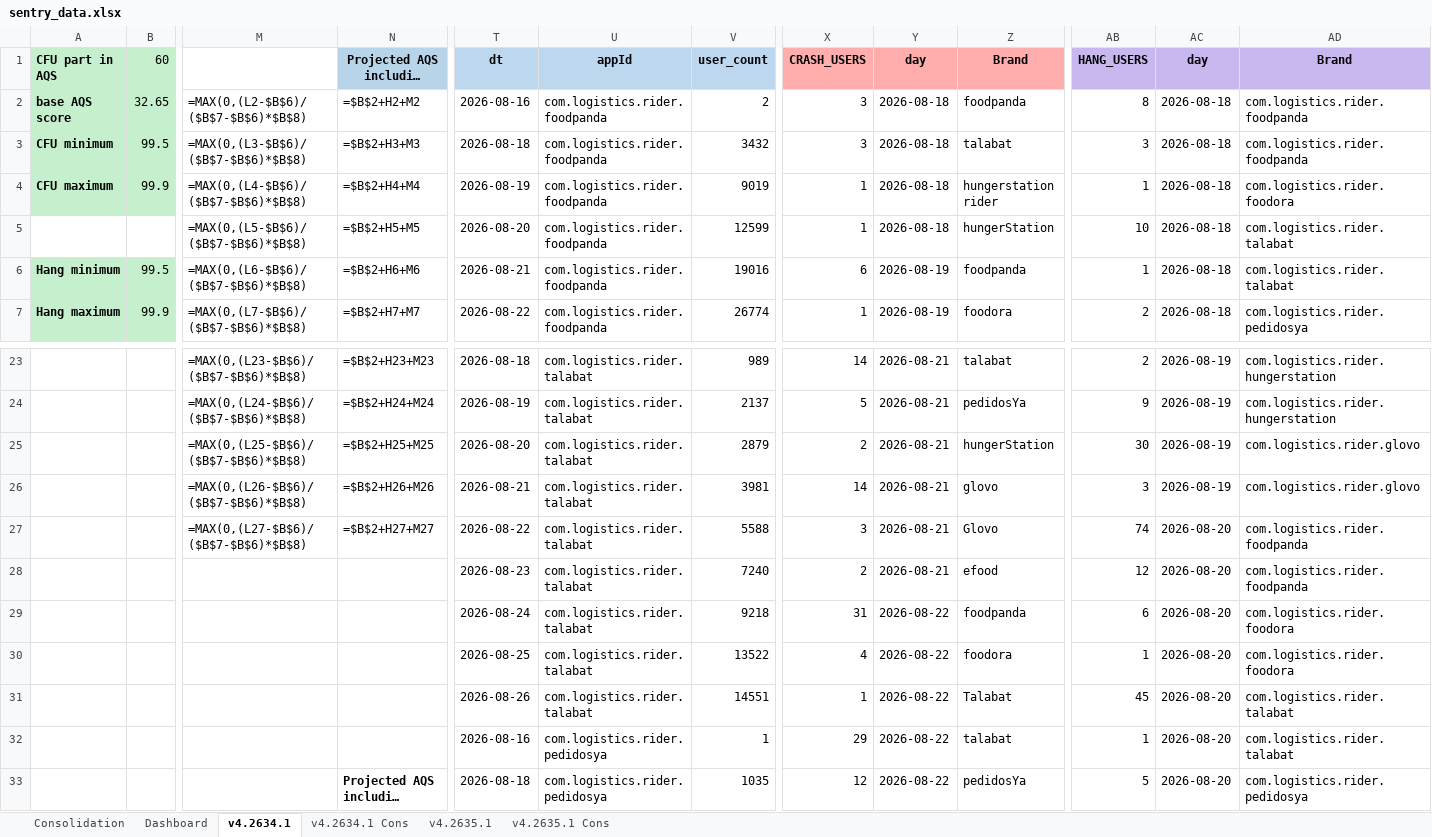
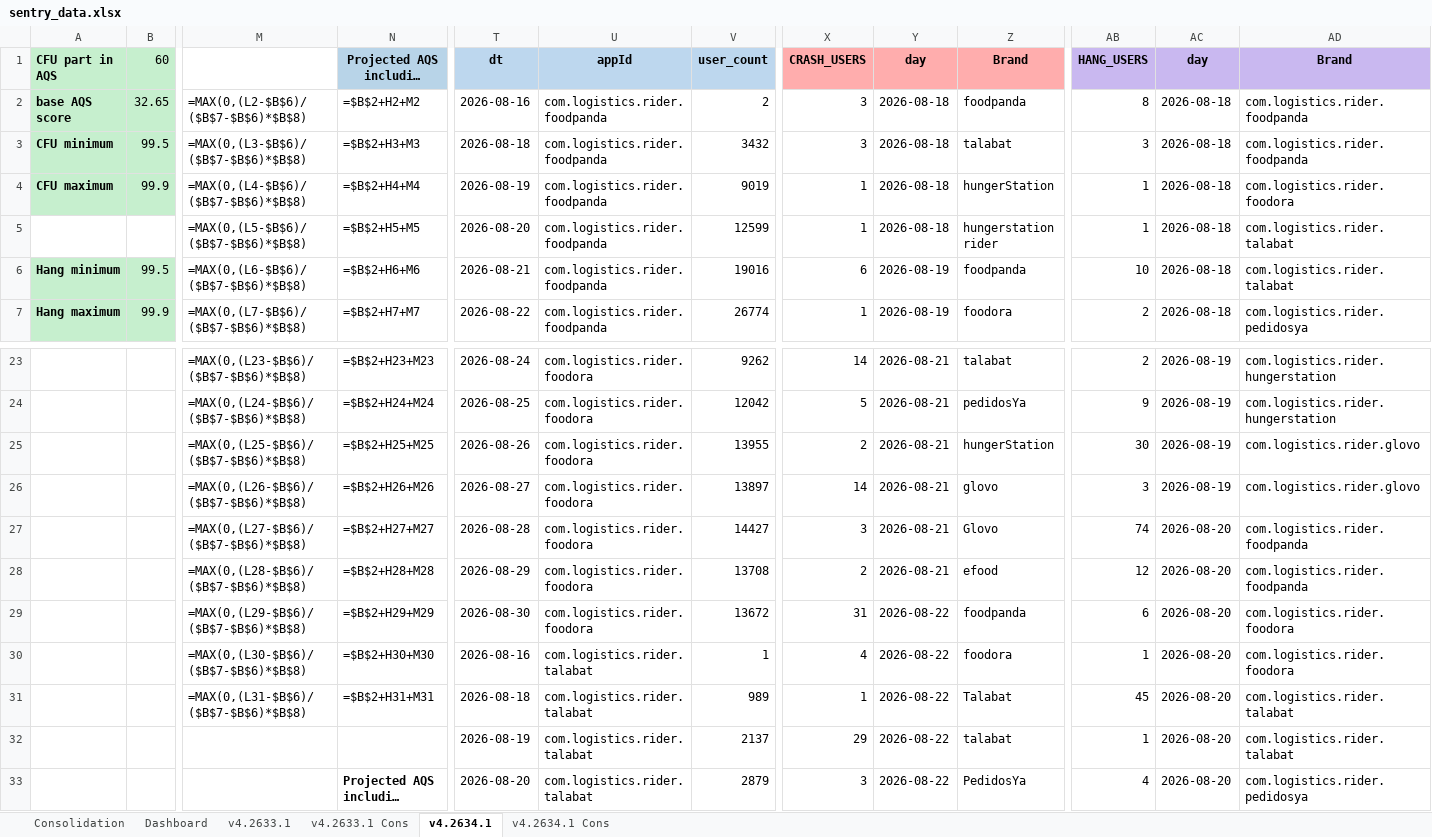
Before and after one commit to shilpa-bansal0401/rider-app-ios-reliability-dashboard, an Excel workbook: consolidation_report/sentry_data.xlsx, sheet v4.2634.1, drawn as a sheet; only a part is shown, gaps mark what is left out; long unchanged cells end in …; values as stored, in another font and other column widths than the file's, no borders; formulas without a stored value are shown as written; removed rows and columns are numbered as before the commit, all else as after; rows hold the shown columns only; the diff covers the shown part only; the diff names each change by its address in the sheet, - before the commit and + after, or states it on an @@ line.

```diff
--- a/consolidation_report/sentry_data.xlsx (sheet v4.2634.1)
+++ b/consolidation_report/sentry_data.xlsx (sheet v4.2634.1)
-sheet tab: v4.2635.1
-sheet tab: v4.2635.1 Cons
+sheet tab: v4.2633.1
+sheet tab: v4.2633.1 Cons
-Z4 (Brand): hungerstation rider
+Z4 (Brand): hungerStation
-Z5 (Brand): hungerStation
+Z5 (Brand): hungerstation rider
-AB5 (HANG_USERS): 10
+AB5 (HANG_USERS): 1
-AB6 (HANG_USERS): 1
+AB6 (HANG_USERS): 10
-T23 (dt): 2026-08-18
+T23 (dt): 2026-08-24
-U23:U27 (appId): com.logistics.rider.talabat
+U23:U27 (appId): com.logistics.rider.foodora
-V23 (user_count): 989
+V23 (user_count): 9262
-T24 (dt): 2026-08-19
+T24 (dt): 2026-08-25
-V24 (user_count): 2137
+V24 (user_count): 12042
-T25 (dt): 2026-08-20
+T25 (dt): 2026-08-26
-V25 (user_count): 2879
+V25 (user_count): 13955
-T26 (dt): 2026-08-21
+T26 (dt): 2026-08-27
-V26 (user_count): 3981
+V26 (user_count): 13897
-T27 (dt): 2026-08-22
+T27 (dt): 2026-08-28
-V27 (user_count): 5588
+V27 (user_count): 14427
-row 28:  |  |  |  | 2026-08-23 | com.logistics.rider.talabat | 7240 | 2 | 2026-08-21 | efood | 12 | 2026-08-20 | com.logistics.rider.foodpanda
-row 29:  |  |  |  | 2026-08-24 | com.logistics.rider.talabat | 9218 | 31 | 2026-08-22 | foodpanda | 6 | 2026-08-20 | com.logistics.rider.foodora
-row 30:  |  |  |  | 2026-08-25 | com.logistics.rider.talabat | 13522 | 4 | 2026-08-22 | foodora | 1 | 2026-08-20 | com.logistics.rider.foodora
-row 31:  |  |  |  | 2026-08-26 | com.logistics.rider.talabat | 14551 | 1 | 2026-08-22 | Talabat | 45 | 2026-08-20 | com.logistics.rider.talabat
+row 28:  |  | =MAX(0,(L28-$B$6)/($B$7-$B$6)*$B$8) | =$B$2+H28+M28 | 2026-08-29 | com.logistics.rider.foodora | 13708 | 2 | 2026-08-21 | efood | 12 | 2026-08-20 | com.logistics.rider.foodpanda
+row 29:  |  | =MAX(0,(L29-$B$6)/($B$7-$B$6)*$B$8) | =$B$2+H29+M29 | 2026-08-30 | com.logistics.rider.foodora | 13672 | 31 | 2026-08-22 | foodpanda | 6 | 2026-08-20 | com.logistics.rider.foodora
+row 30:  |  | =MAX(0,(L30-$B$6)/($B$7-$B$6)*$B$8) | =$B$2+H30+M30 | 2026-08-16 | com.logistics.rider.talabat | 1 | 4 | 2026-08-22 | foodora | 1 | 2026-08-20 | com.logistics.rider.foodora
+row 31:  |  | =MAX(0,(L31-$B$6)/($B$7-$B$6)*$B$8) | =$B$2+H31+M31 | 2026-08-18 | com.logistics.rider.talabat | 989 | 1 | 2026-08-22 | Talabat | 45 | 2026-08-20 | com.logistics.rider.talabat
-T32 (dt): 2026-08-16
+T32 (dt): 2026-08-19
-U32:U33 (appId): com.logistics.rider.pedidosya
+U32:U33 (appId): com.logistics.rider.talabat
-V32 (user_count): 1
+V32 (user_count): 2137
-T33 (dt): 2026-08-18
+T33 (dt): 2026-08-20
-V33 (user_count): 1035
+V33 (user_count): 2879
-X33 (CRASH_USERS): 12
+X33 (CRASH_USERS): 3
-Z33 (Brand): pedidosYa
+Z33 (Brand): PedidosYa
-AB33 (HANG_USERS): 5
+AB33 (HANG_USERS): 4
```
Also changed, not shown: other rows of this sheet, sheet Dashboard, hidden cells, 6 other files.
